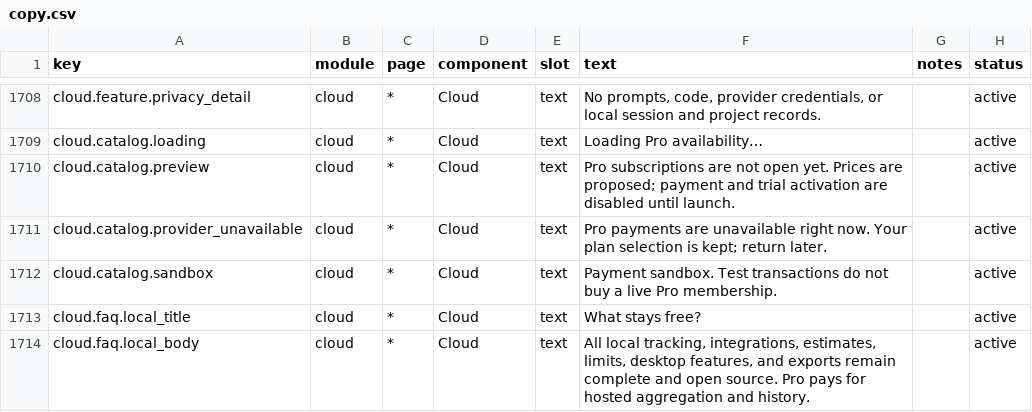
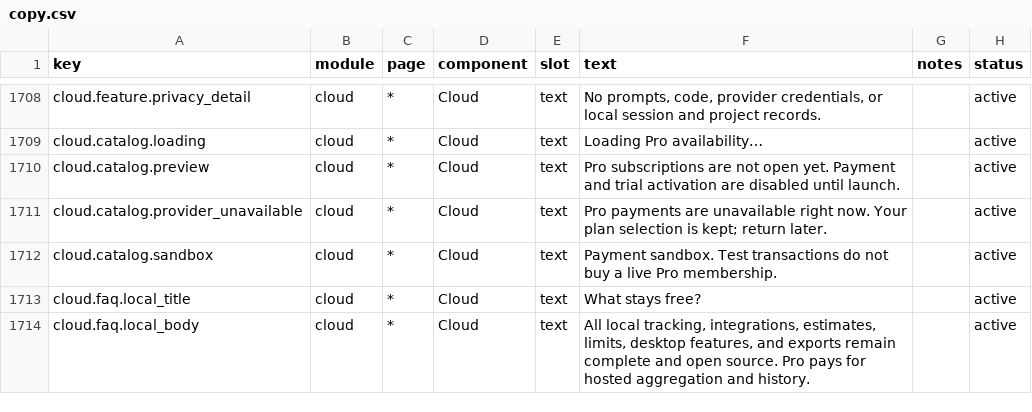
Before and after one commit to FengKeXiang66/TokenTracker, a CSV file: dashboard/src/content/copy.csv, drawn as a sheet; only a part is shown, gaps mark what is left out.

```diff
--- a/dashboard/src/content/copy.csv
+++ b/dashboard/src/content/copy.csv
@@ -1709,3 +1709,3 @@ cloud.feature.privacy_detail,cloud,*,Cloud,text,"No prompts, code, provider cred
 cloud.catalog.loading,cloud,*,Cloud,text,Loading Pro availability…,,active
-cloud.catalog.preview,cloud,*,Cloud,text,Pro subscriptions are not open yet. Prices are proposed; payment and trial activation are disabled until launch.,,active
+cloud.catalog.preview,cloud,*,Cloud,text,Pro subscriptions are not open yet. Payment and trial activation are disabled until launch.,,active
 cloud.catalog.provider_unavailable,cloud,*,Cloud,text,Pro payments are unavailable right now. Your plan selection is kept; return later.,,active
```
Also changed, not shown: 21 other files.
